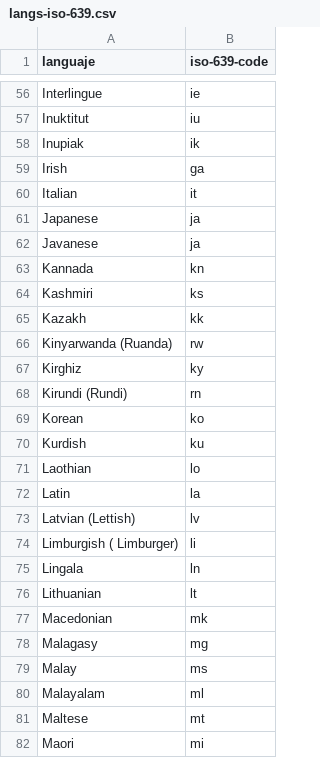
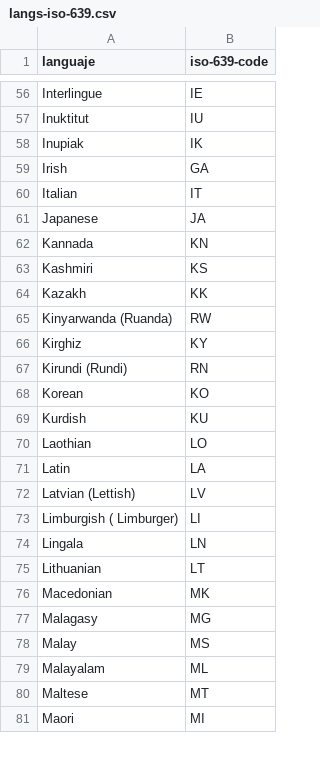
Before and after one commit to Screamice/nodejs-saxa, a CSV file: backend/models/resources/langs-iso-639.csv, drawn as a sheet; only a part is shown, gaps mark what is left out; removed rows and columns are numbered as before the commit, all else as after; the diff covers the shown part only; the diff names each change by its address in the sheet, - before the commit and + after, or states it on an @@ line.

```diff
--- a/backend/models/resources/langs-iso-639.csv
+++ b/backend/models/resources/langs-iso-639.csv
-B56 (iso-639-code): ie
+B56 (iso-639-code): IE
-B57 (iso-639-code): iu
+B57 (iso-639-code): IU
-B58 (iso-639-code): ik
+B58 (iso-639-code): IK
-B59 (iso-639-code): ga
+B59 (iso-639-code): GA
-B60 (iso-639-code): it
+B60 (iso-639-code): IT
-B61 (iso-639-code): ja
+B61 (iso-639-code): JA
-row 62: Javanese | ja
-B62 (iso-639-code): kn
+B62 (iso-639-code): KN
-B63 (iso-639-code): ks
+B63 (iso-639-code): KS
-B64 (iso-639-code): kk
+B64 (iso-639-code): KK
-B65 (iso-639-code): rw
+B65 (iso-639-code): RW
-B66 (iso-639-code): ky
+B66 (iso-639-code): KY
-B67 (iso-639-code): rn
+B67 (iso-639-code): RN
-B68 (iso-639-code): ko
+B68 (iso-639-code): KO
-B69 (iso-639-code): ku
+B69 (iso-639-code): KU
-B70 (iso-639-code): lo
+B70 (iso-639-code): LO
-B71 (iso-639-code): la
+B71 (iso-639-code): LA
-B72 (iso-639-code): lv
+B72 (iso-639-code): LV
-B73 (iso-639-code): li
+B73 (iso-639-code): LI
-B74 (iso-639-code): ln
+B74 (iso-639-code): LN
-B75 (iso-639-code): lt
+B75 (iso-639-code): LT
-B76 (iso-639-code): mk
+B76 (iso-639-code): MK
-B77 (iso-639-code): mg
+B77 (iso-639-code): MG
-B78 (iso-639-code): ms
+B78 (iso-639-code): MS
-B79 (iso-639-code): ml
+B79 (iso-639-code): ML
-B80 (iso-639-code): mt
+B80 (iso-639-code): MT
-B81 (iso-639-code): mi
+B81 (iso-639-code): MI
```
Also changed, not shown: 114 edited cells elsewhere in this file, 5 other files.
